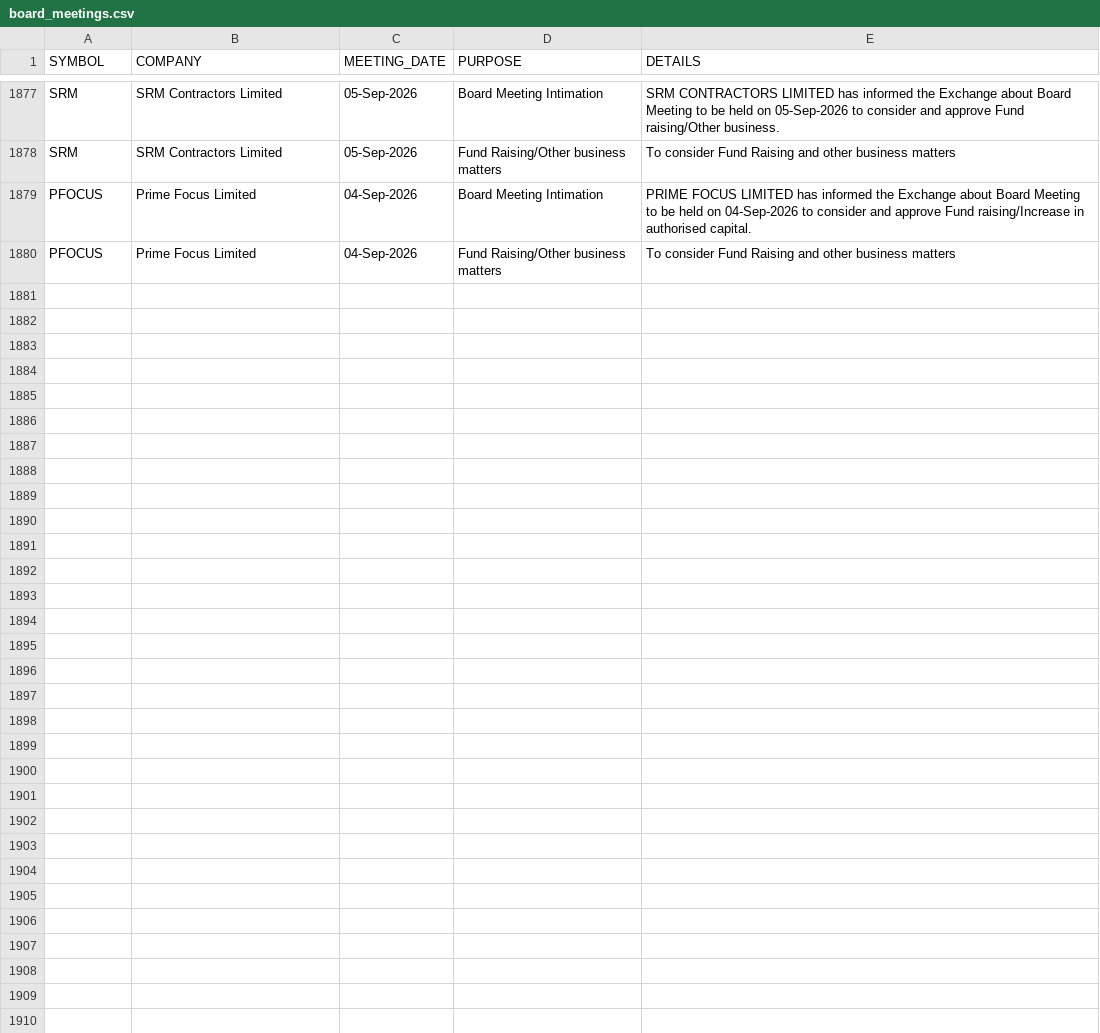
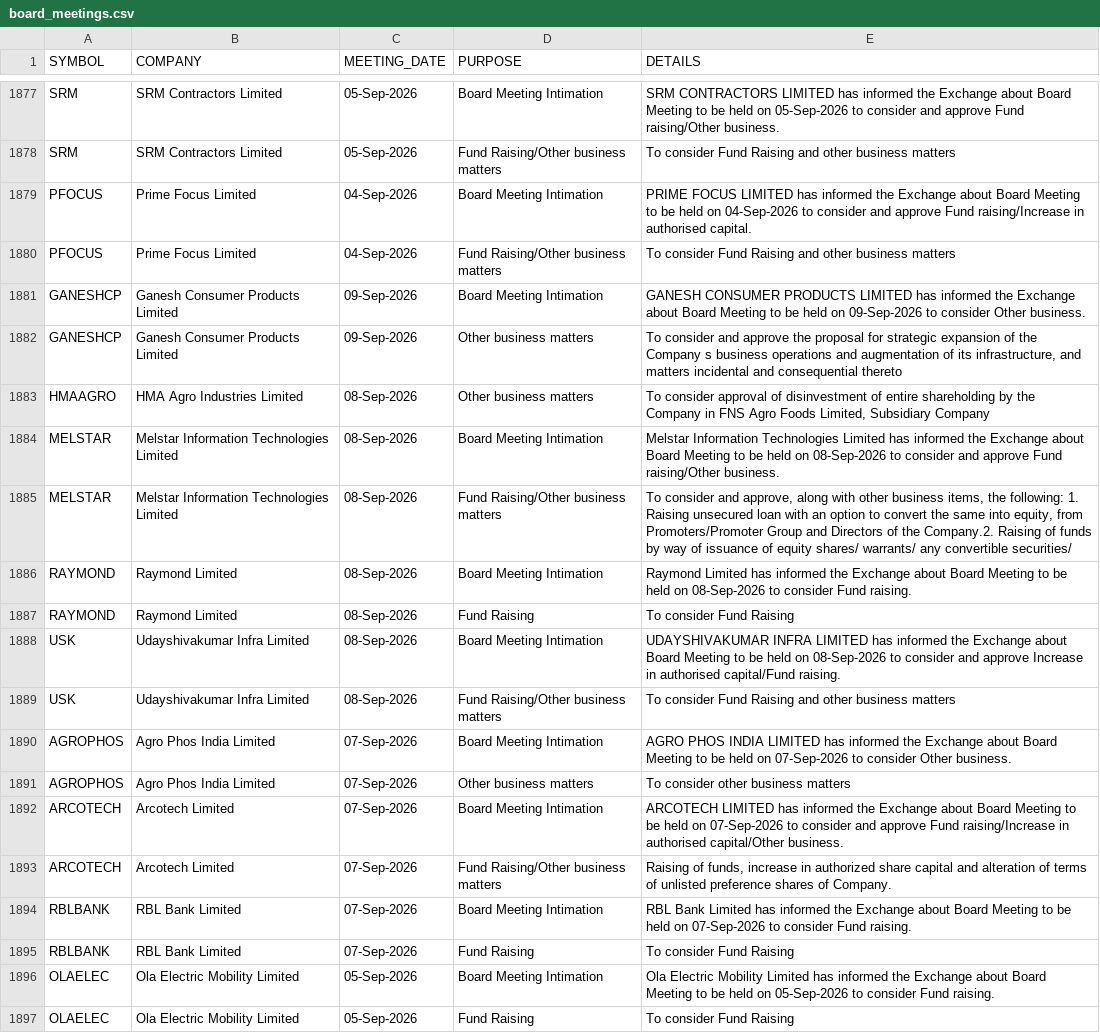
Before and after one commit to tanulakra5211-cell/market-desk, a CSV file: data/board_meetings.csv, drawn as a sheet; only a part is shown, gaps mark what is left out.

```diff
--- a/data/board_meetings.csv
+++ b/data/board_meetings.csv
@@ -1880 +1880,18 @@ PFOCUS,Prime Focus Limited,04-Sep-2026,Board Meeting Intimation,PRIME FOCUS LIMI
 PFOCUS,Prime Focus Limited,04-Sep-2026,Fund Raising/Other business matters,To consider Fund Raising and other business matters
+GANESHCP,Ganesh Consumer Products Limited,09-Sep-2026,Board Meeting Intimation,GANESH CONSUMER PRODUCTS LIMITED has informed the Exchange about Board Meeting to be held on 09-Sep-2026 to consider Other business.
+GANESHCP,Ganesh Consumer Products Limited,09-Sep-2026,Other business matters,"To consider and approve the proposal for strategic expansion of the Company s business operations and augmentation of its infrastructure, and matters incidental and consequential thereto"
+HMAAGRO,HMA Agro Industries Limited,08-Sep-2026,Other business matters,"To consider approval of disinvestment of entire shareholding by the Company in FNS Agro Foods Limited, Subsidiary Company"
+MELSTAR,Melstar Information Technologies Limited,08-Sep-2026,Board Meeting Intimation,Melstar Information Technologies Limited has informed the Exchange about Board Meeting to be held on 08-Sep-2026 to consider and approve Fund raising/Other business.
+MELSTAR,Melstar Information Technologies Limited,08-Sep-2026,Fund Raising/Other business matters,"To consider and approve, along with other business items, the following: 1. Raising unsecured loan with an option to convert the same into equity, from Promoters/Promoter Group and Directors of the Company.2. Raising of funds by way of issuance of equity shares/ warrants/ any convertible securities/"
+RAYMOND,Raymond Limited,08-Sep-2026,Board Meeting Intimation,Raymond Limited has informed the Exchange about Board Meeting to be held on 08-Sep-2026 to consider Fund raising.
+RAYMOND,Raymond Limited,08-Sep-2026,Fund Raising,To consider Fund Raising
+USK,Udayshivakumar Infra Limited,08-Sep-2026,Board Meeting Intimation,UDAYSHIVAKUMAR INFRA LIMITED has informed the Exchange about Board Meeting to be held on 08-Sep-2026 to consider and approve Increase in authorised capital/Fund raising.
+USK,Udayshivakumar Infra Limited,08-Sep-2026,Fund Raising/Other business matters,To consider Fund Raising and other business matters
+AGROPHOS,Agro Phos India Limited,07-Sep-2026,Board Meeting Intimation,AGRO PHOS INDIA LIMITED has informed the Exchange about Board Meeting to be held on 07-Sep-2026 to consider Other business.
+AGROPHOS,Agro Phos India Limited,07-Sep-2026,Other business matters,To consider other business matters
+ARCOTECH,Arcotech Limited,07-Sep-2026,Board Meeting Intimation,ARCOTECH LIMITED has informed the Exchange about Board Meeting to be held on 07-Sep-2026 to consider and approve Fund raising/Increase in authorised capital/Other business.
+ARCOTECH,Arcotech Limited,07-Sep-2026,Fund Raising/Other business matters,"Raising of funds, increase in authorized share capital and alteration of terms of unlisted preference shares of Company."
+RBLBANK,RBL Bank Limited,07-Sep-2026,Board Meeting Intimation,RBL Bank Limited has informed the Exchange about Board Meeting to be held on 07-Sep-2026 to consider Fund raising.
+RBLBANK,RBL Bank Limited,07-Sep-2026,Fund Raising,To consider Fund Raising
+OLAELEC,Ola Electric Mobility Limited,05-Sep-2026,Board Meeting Intimation,Ola Electric Mobility Limited has informed the Exchange about Board Meeting to be held on 05-Sep-2026 to consider Fund raising.
+OLAELEC,Ola Electric Mobility Limited,05-Sep-2026,Fund Raising,To consider Fund Raising
```
Also changed, not shown: data/corporate_actions.csv, data/flows.csv, 2 other files.
